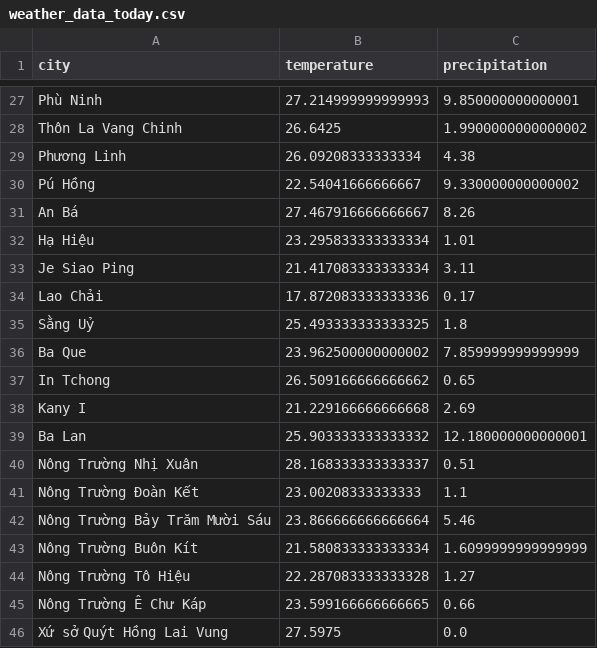
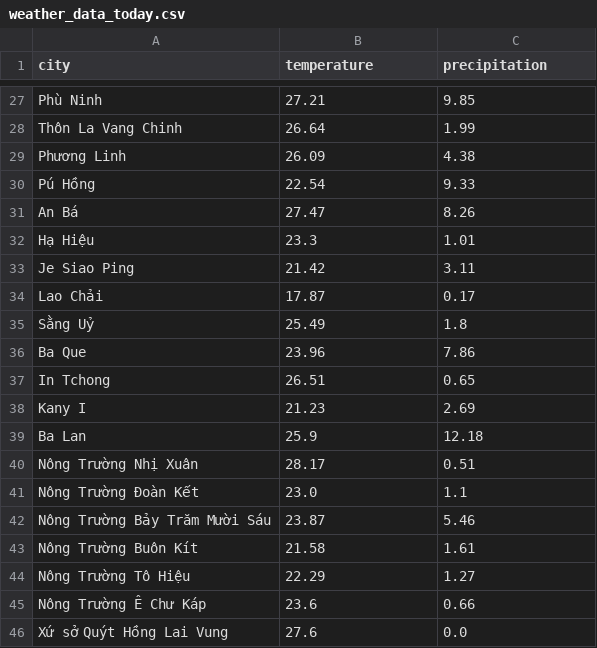
Before and after one commit to vanSnip/wi_app, a CSV file: climate_data_2/weather_data_today.csv, drawn as a sheet; only a part is shown, gaps mark what is left out; the diff covers the shown part only; the diff names each change by its address in the sheet, - before the commit and + after, or states it on an @@ line.

```diff
--- a/climate_data_2/weather_data_today.csv
+++ b/climate_data_2/weather_data_today.csv
-B27 (temperature): 27.214999999999993
+B27 (temperature): 27.21
-C27 (precipitation): 9.850000000000001
+C27 (precipitation): 9.85
-B28 (temperature): 26.6425
+B28 (temperature): 26.64
-C28 (precipitation): 1.9900000000000002
+C28 (precipitation): 1.99
-B29 (temperature): 26.09208333333334
+B29 (temperature): 26.09
-B30 (temperature): 22.54041666666667
+B30 (temperature): 22.54
-C30 (precipitation): 9.330000000000002
+C30 (precipitation): 9.33
-B31 (temperature): 27.467916666666667
+B31 (temperature): 27.47
-B32 (temperature): 23.295833333333334
+B32 (temperature): 23.3
-B33 (temperature): 21.417083333333334
+B33 (temperature): 21.42
-B34 (temperature): 17.872083333333336
+B34 (temperature): 17.87
-B35 (temperature): 25.493333333333325
+B35 (temperature): 25.49
-B36 (temperature): 23.962500000000002
+B36 (temperature): 23.96
-C36 (precipitation): 7.859999999999999
+C36 (precipitation): 7.86
-B37 (temperature): 26.509166666666662
+B37 (temperature): 26.51
-B38 (temperature): 21.229166666666668
+B38 (temperature): 21.23
-B39 (temperature): 25.903333333333332
+B39 (temperature): 25.9
-C39 (precipitation): 12.180000000000001
+C39 (precipitation): 12.18
-B40 (temperature): 28.168333333333337
+B40 (temperature): 28.17
-B41 (temperature): 23.00208333333333
+B41 (temperature): 23.0
-B42 (temperature): 23.866666666666664
+B42 (temperature): 23.87
-B43 (temperature): 21.580833333333334
+B43 (temperature): 21.58
-C43 (precipitation): 1.6099999999999999
+C43 (precipitation): 1.61
-B44 (temperature): 22.287083333333328
+B44 (temperature): 22.29
-B45 (temperature): 23.599166666666665
+B45 (temperature): 23.6
-B46 (temperature): 27.5975
+B46 (temperature): 27.6
```
Also changed, not shown: 31 edited cells elsewhere in this file.
